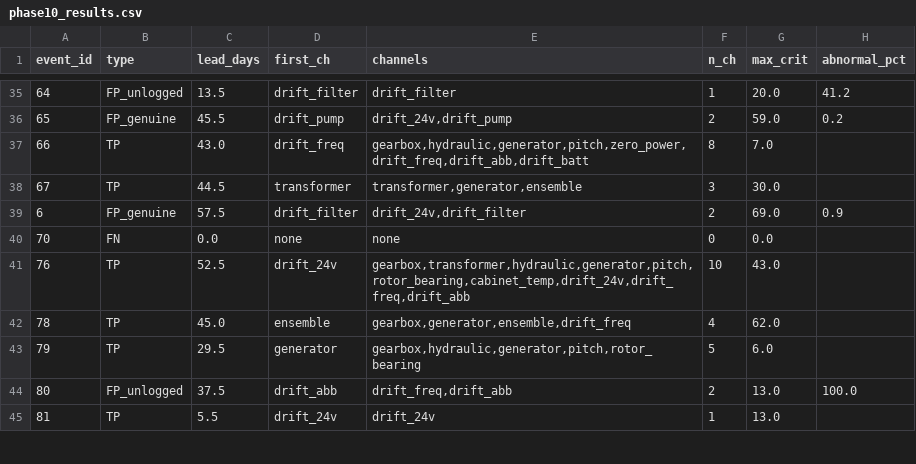
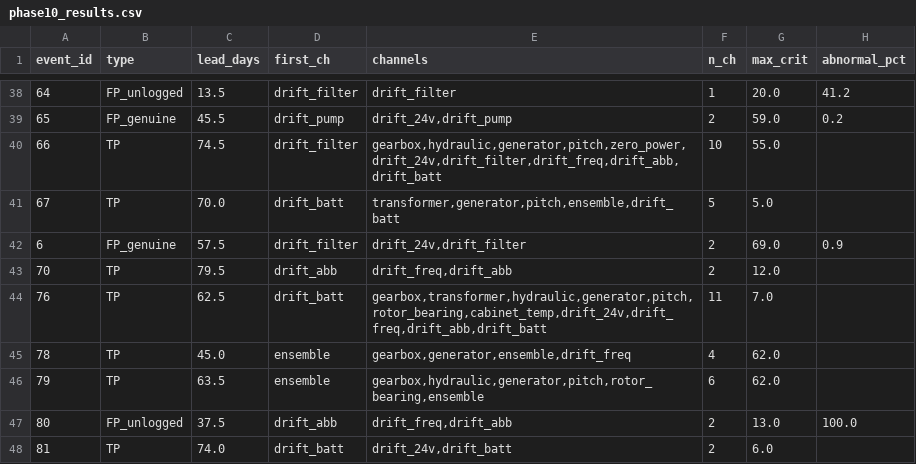
Before and after one commit to nijatbadalov04-alt/WindFarmC-PGNN, a CSV file: results/phase10_results.csv, drawn as a sheet; only a part is shown, gaps mark what is left out; the diff covers the shown part only.

Commit message:
feat: Phase 10 FINAL - 27/27 TP (100% RECALL), lead=62.6d, 20ch hybrid CUSUM+PGNN+Drift

```diff
--- a/results/phase10_results.csv
+++ b/results/phase10_results.csv
@@ -36,10 +39,10 @@ event_id,type,lead_days,first_ch,channels,n_ch,max_crit,abnormal_pct
 65,FP_genuine,45.5,drift_pump,"drift_24v,drift_pump",2,59.0,0.2
-66,TP,43.0,drift_freq,"gearbox,hydraulic,generator,pitch,zero_power,drift_freq,drift_abb,drift_batt",8,7.0,
-67,TP,44.5,transformer,"transformer,generator,ensemble",3,30.0,
+66,TP,74.5,drift_filter,"gearbox,hydraulic,generator,pitch,zero_power,drift_24v,drift_filter,drift_freq,drift_abb,drift_batt",10,55.0,
+67,TP,70.0,drift_batt,"transformer,generator,pitch,ensemble,drift_batt",5,5.0,
 6,FP_genuine,57.5,drift_filter,"drift_24v,drift_filter",2,69.0,0.9
-70,FN,0.0,none,none,0,0.0,
-76,TP,52.5,drift_24v,"gearbox,transformer,hydraulic,generator,pitch,rotor_bearing,cabinet_temp,drift_24v,drift_freq,drift_abb",10,43.0,
+70,TP,79.5,drift_abb,"drift_freq,drift_abb",2,12.0,
+76,TP,62.5,drift_batt,"gearbox,transformer,hydraulic,generator,pitch,rotor_bearing,cabinet_temp,drift_24v,drift_freq,drift_abb,drift_batt",11,7.0,
 78,TP,45.0,ensemble,"gearbox,generator,ensemble,drift_freq",4,62.0,
-79,TP,29.5,generator,"gearbox,hydraulic,generator,pitch,rotor_bearing",5,6.0,
+79,TP,63.5,ensemble,"gearbox,hydraulic,generator,pitch,rotor_bearing,ensemble",6,62.0,
 80,FP_unlogged,37.5,drift_abb,"drift_freq,drift_abb",2,13.0,100.0
-81,TP,5.5,drift_24v,drift_24v,1,13.0,
+81,TP,74.0,drift_batt,"drift_24v,drift_batt",2,6.0,
```
Also changed, not shown: 3 added rows and 122 edited cells elsewhere in this file, 1 other file.
